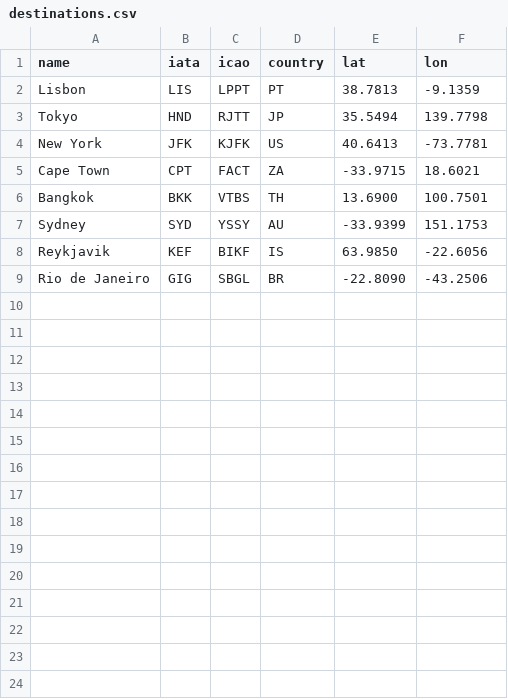
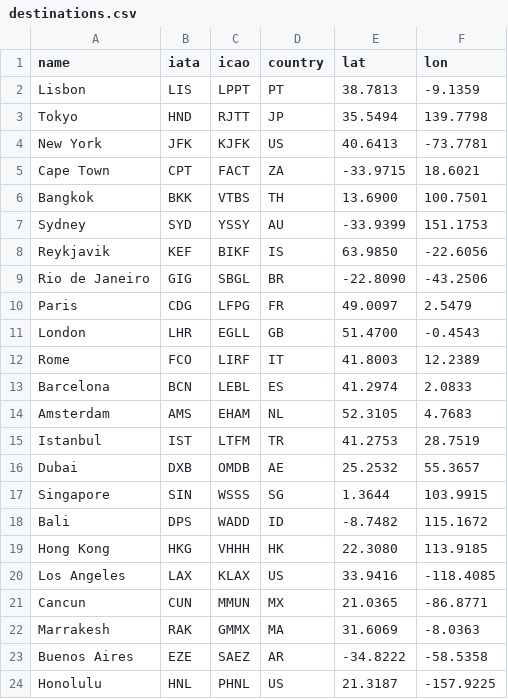
Before and after one commit to kbai612/travel-optimizer, a CSV file: dbt/seeds/destinations.csv, drawn as a sheet; the diff names each change by its address in the sheet, - before the commit and + after, or states it on an @@ line.

```diff
--- a/dbt/seeds/destinations.csv
+++ b/dbt/seeds/destinations.csv
+row 10: Paris | CDG | LFPG | FR | 49.0097 | 2.5479
+row 11: London | LHR | EGLL | GB | 51.4700 | -0.4543
+row 12: Rome | FCO | LIRF | IT | 41.8003 | 12.2389
+row 13: Barcelona | BCN | LEBL | ES | 41.2974 | 2.0833
+row 14: Amsterdam | AMS | EHAM | NL | 52.3105 | 4.7683
+row 15: Istanbul | IST | LTFM | TR | 41.2753 | 28.7519
+row 16: Dubai | DXB | OMDB | AE | 25.2532 | 55.3657
+row 17: Singapore | SIN | WSSS | SG | 1.3644 | 103.9915
+row 18: Bali | DPS | WADD | ID | -8.7482 | 115.1672
+row 19: Hong Kong | HKG | VHHH | HK | 22.3080 | 113.9185
+row 20: Los Angeles | LAX | KLAX | US | 33.9416 | -118.4085
+row 21: Cancun | CUN | MMUN | MX | 21.0365 | -86.8771
+row 22: Marrakesh | RAK | GMMX | MA | 31.6069 | -8.0363
+row 23: Buenos Aires | EZE | SAEZ | AR | -34.8222 | -58.5358
+row 24: Honolulu | HNL | PHNL | US | 21.3187 | -157.9225
```
Also changed, not shown: 41 other files.
